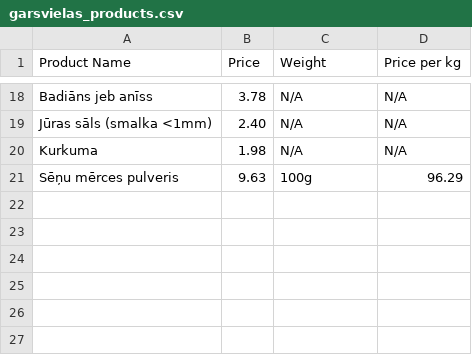
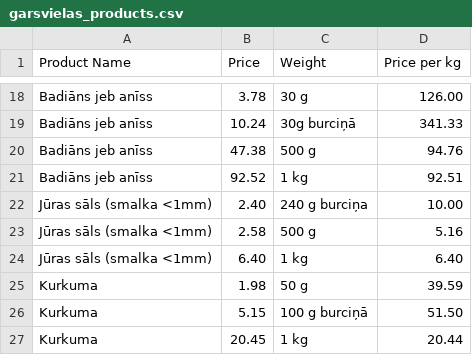
Before and after one commit to vdeksne/the-spice-web-scraping, a CSV file: backend/garsvielas_products.csv, drawn as a sheet; only a part is shown, gaps mark what is left out; removed rows and columns are numbered as before the commit, all else as after; the diff covers the shown part only; the diff names each change by its address in the sheet, - before the commit and + after, or states it on an @@ line.

Commit message:
fix(scraper): resolve Garsvielas data format issue

```diff
--- a/backend/garsvielas_products.csv
+++ b/backend/garsvielas_products.csv
-C18 (Weight): N/A
+C18 (Weight): 30 g
-D18 (Price per kg): N/A
+D18 (Price per kg): 126.00
+row 19: Badiāns jeb anīss | 10.24 | 30g burciņā | 341.33
+row 20: Badiāns jeb anīss | 47.38 | 500 g | 94.76
+row 21: Badiāns jeb anīss | 92.52 | 1 kg | 92.51
-C22 (Weight): N/A
+C22 (Weight): 240 g burciņa
-D22 (Price per kg): N/A
+D22 (Price per kg): 10.00
+row 23: Jūras sāls (smalka <1mm) | 2.58 | 500 g | 5.16
+row 24: Jūras sāls (smalka <1mm) | 6.40 | 1 kg | 6.40
-C25 (Weight): N/A
+C25 (Weight): 50 g
-D25 (Price per kg): N/A
+D25 (Price per kg): 39.59
-row 21: Sēņu mērces pulveris | 9.63 | 100g | 96.29
+row 26: Kurkuma | 5.15 | 100 g burciņā | 51.50
+row 27: Kurkuma | 20.45 | 1 kg | 20.44
```
Also changed, not shown: 11 added rows, 11 removed rows and 10 edited cells elsewhere in this file, 3 other files.
